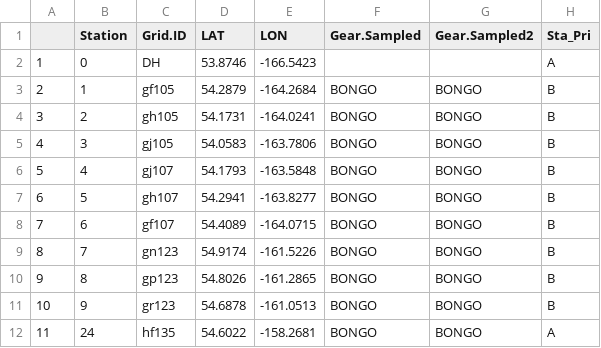
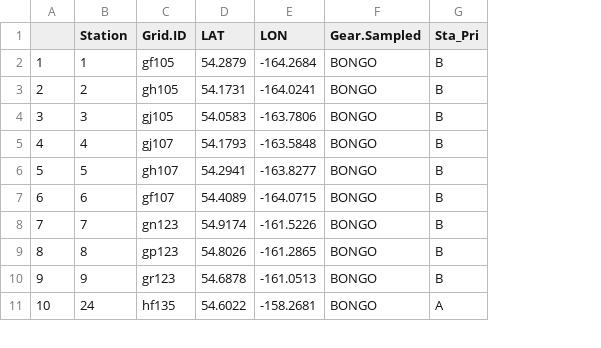
Before and after one commit to jesseflamb/Survey_Station_Selection, a CSV file: Data/DY23-07_A&B_priority.csv, drawn as a sheet; only a part is shown; removed rows and columns are numbered as before the commit, all else as after; the diff covers the shown part only; the diff names each change by its address in the sheet, - before the commit and + after, or states it on an @@ line.

Commit message:
Clean Up and re-establish Stations
OPS officers on Dyson alerted me to inconsistencies in my station list; cleaned up a lot of redundancy and confusion.  Must address issue of dropping gear at stations within this framework.

```diff
--- a/Data/DY23-07_A&B_priority.csv
+++ b/Data/DY23-07_A&B_priority.csv
-column G (Gear.Sampled2), rows 3-12: all BONGO
-row 2: 1 | 0 | DH | 53.8746 | -166.5423 |  |  | A
@@ column A renumbered from row 2 down @@
```
Also changed, not shown: 1 added row, 16 removed rows and 17 edited cells elsewhere in this file, Data/DY23-07_A&B_priority_Gear.Sampled2_Vector.csv, Data/For Dyson/DY23-07 Survey Station Order.csv, 18 other files.
